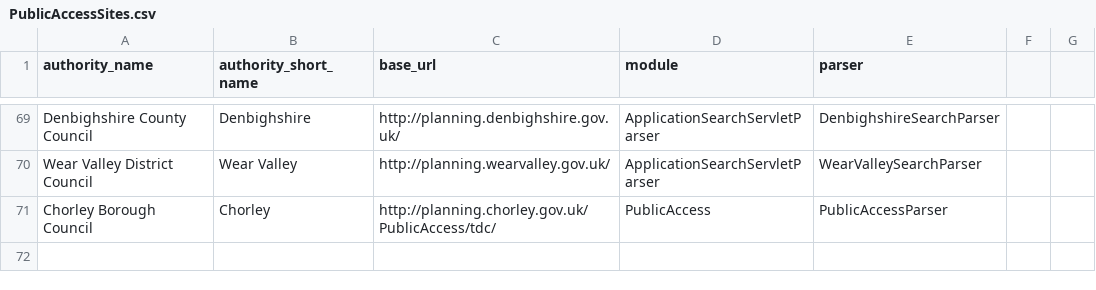
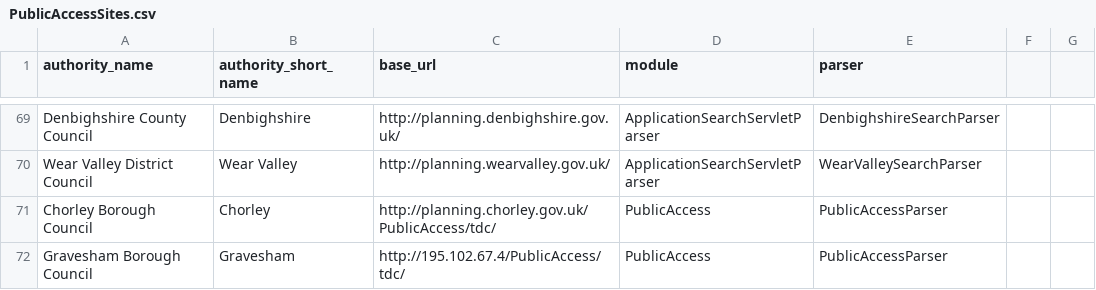
Before and after one commit to mikelmaron/planningalerts, a CSV file: python_scrapers/PublicAccessSites.csv, drawn as a sheet; only a part is shown, gaps mark what is left out; the diff names each change by its address in the sheet, - before the commit and + after, or states it on an @@ line.

Commit message:
adding gravesham

```diff
--- a/python_scrapers/PublicAccessSites.csv
+++ b/python_scrapers/PublicAccessSites.csv
+row 72: Gravesham Borough Council | Gravesham | http://195.102.67.4/PublicAccess/tdc/ | PublicAccess | PublicAccessParser
```
Also changed, not shown: 1 other file.
